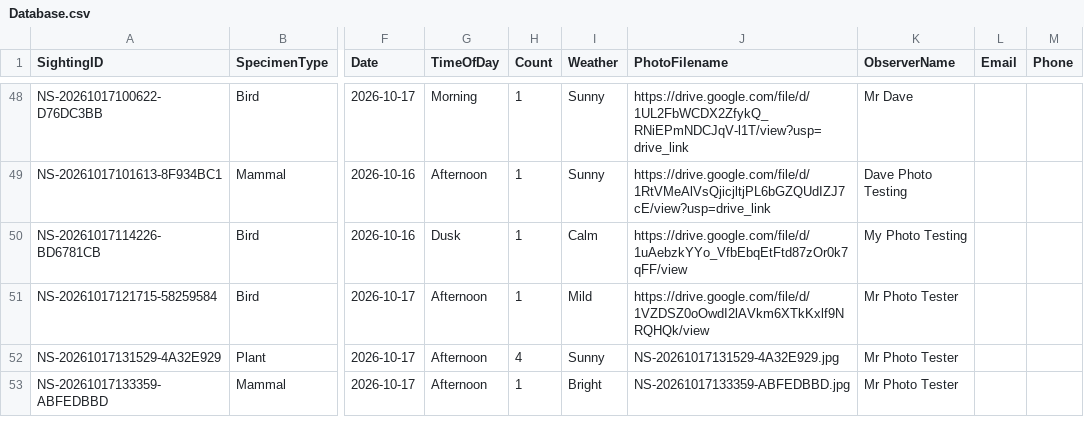
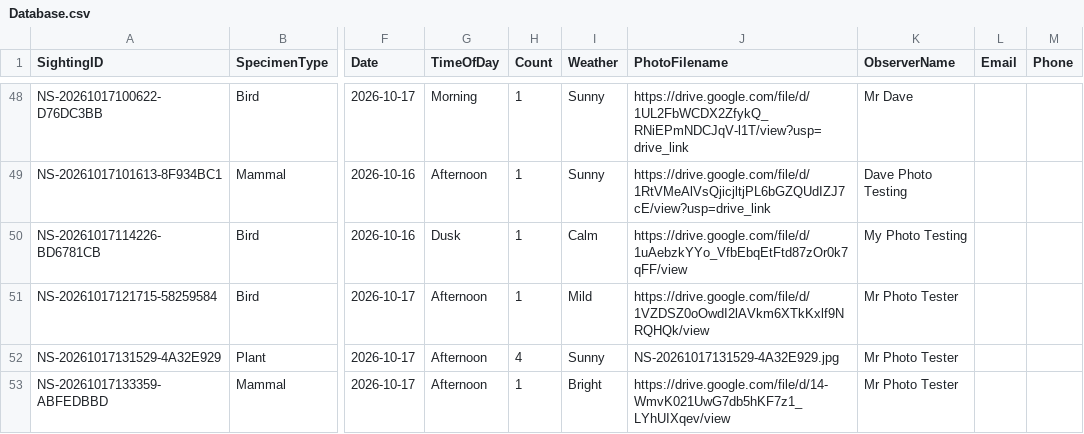
Before and after one commit to davidaitchison13/Nature-Soham, a CSV file: Database.csv, drawn as a sheet; only a part is shown, gaps mark what is left out; the diff names each change by its address in the sheet, - before the commit and + after, or states it on an @@ line.

```diff
--- a/Database.csv
+++ b/Database.csv
-J53 (PhotoFilename): NS-20261017133359-ABFEDBBD.jpg
+J53 (PhotoFilename): https://drive.google.com/file/d/14-WmvK021UwG7db5hKF7z1_LYhUIXqev/view
```
